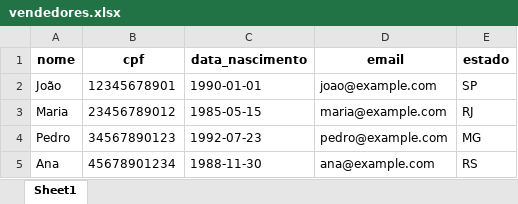
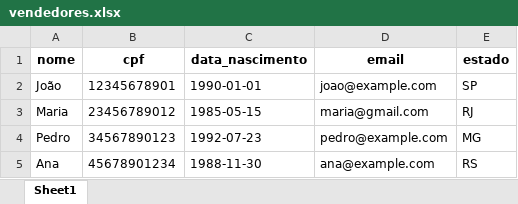
Before and after one commit to mateusfln/Desafio-tecnico-AAWZ-Backend, an Excel workbook: vendedores.xlsx, sheet Sheet1, drawn as a sheet; values as stored, in another font and other column widths than the file's, no borders; charts and pictures not drawn; the diff names each change by its address in the sheet, - before the commit and + after, or states it on an @@ line.

```diff
--- a/vendedores.xlsx (sheet Sheet1)
+++ b/vendedores.xlsx (sheet Sheet1)
-D3 (email): maria@example.com
+D3 (email): maria@gmail.com
```
Also changed, not shown: charts or pictures, 3 other files.
